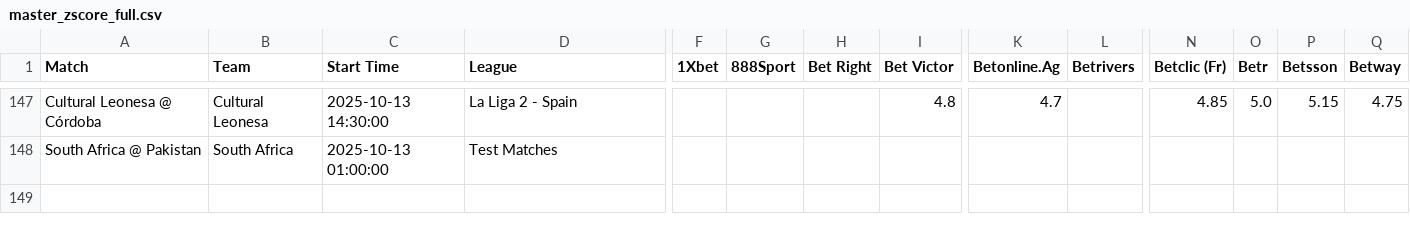
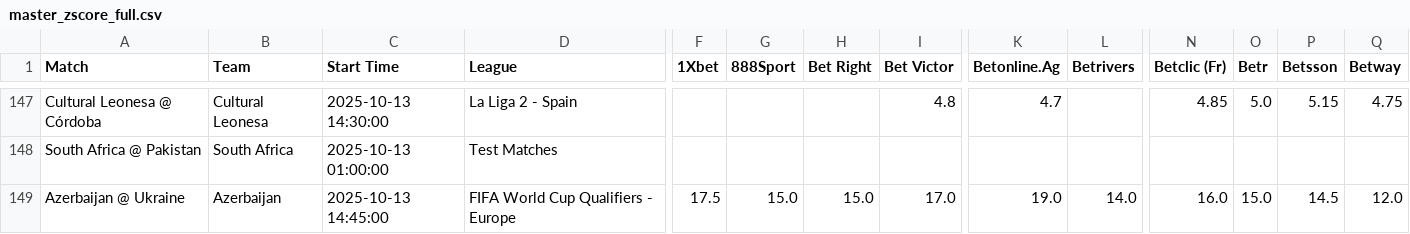
Before and after one commit to aqsmith02/paper-betting-tracker, a CSV file: codebase/data/master_zscore_full.csv, drawn as a sheet; only a part is shown, gaps mark what is left out; rows hold the shown columns only; the diff names each change by its address in the sheet, - before the commit and + after, or states it on an @@ line.

```diff
--- a/codebase/data/master_zscore_full.csv
+++ b/codebase/data/master_zscore_full.csv
+row 149: Azerbaijan @ Ukraine | Azerbaijan | 2025-10-13 14:45:00 | FIFA World Cup Qualifiers - Europe | 17.5 | 15.0 | 15.0 | 17.0 | 19.0 | 14.0 | 16.0 | 15.0 | 14.5 | 12.0
```
Also changed, not shown: codebase/data/master_avg_full.csv, codebase/data/master_mod_zscore_full.csv, 7 other files.
